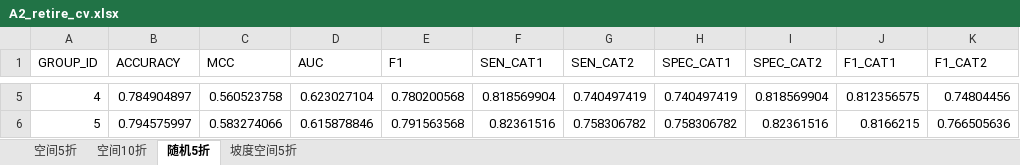
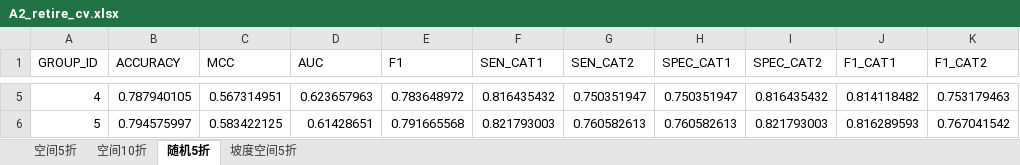
Before and after one commit to RuiFu7/yanan-gfg-2025, an Excel workbook: 05_XGBoost重做/A2_retire_cv.xlsx, sheet 随机5折, drawn as a sheet; only a part is shown, gaps mark what is left out; values as stored, in another font and other column widths than the file's, no borders; the diff covers the shown part only; the diff names each change by its address in the sheet, - before the commit and + after, or states it on an @@ line.

```diff
--- a/05_XGBoost重做/A2_retire_cv.xlsx (sheet 随机5折)
+++ b/05_XGBoost重做/A2_retire_cv.xlsx (sheet 随机5折)
-B5 (ACCURACY): 0.784904897
+B5 (ACCURACY): 0.787940105
-C5 (MCC): 0.560523758
+C5 (MCC): 0.567314951
-D5 (AUC): 0.623027104
+D5 (AUC): 0.623657963
-E5 (F1): 0.780200568
+E5 (F1): 0.783648972
-F5 (SEN_CAT1): 0.818569904
+F5 (SEN_CAT1): 0.816435432
-G5 (SEN_CAT2): 0.740497419
+G5 (SEN_CAT2): 0.750351947
-H5 (SPEC_CAT1): 0.740497419
+H5 (SPEC_CAT1): 0.750351947
-I5 (SPEC_CAT2): 0.818569904
+I5 (SPEC_CAT2): 0.816435432
-J5 (F1_CAT1): 0.812356575
+J5 (F1_CAT1): 0.814118482
-K5 (F1_CAT2): 0.74804456
+K5 (F1_CAT2): 0.753179463
-C6 (MCC): 0.583274066
+C6 (MCC): 0.583422125
-D6 (AUC): 0.615878846
+D6 (AUC): 0.61428651
-E6 (F1): 0.791563568
+E6 (F1): 0.791665568
-F6 (SEN_CAT1): 0.82361516
+F6 (SEN_CAT1): 0.821793003
-G6 (SEN_CAT2): 0.758306782
+G6 (SEN_CAT2): 0.760582613
-H6 (SPEC_CAT1): 0.758306782
+H6 (SPEC_CAT1): 0.760582613
-I6 (SPEC_CAT2): 0.82361516
+I6 (SPEC_CAT2): 0.821793003
-J6 (F1_CAT1): 0.8166215
+J6 (F1_CAT1): 0.816289593
-K6 (F1_CAT2): 0.766505636
+K6 (F1_CAT2): 0.767041542
```
Also changed, not shown: 28 edited cells elsewhere in this sheet, sheet 空间10折, sheet 空间5折, 05_XGBoost重做/A1_retire_importance.xlsx, 4 other files.
